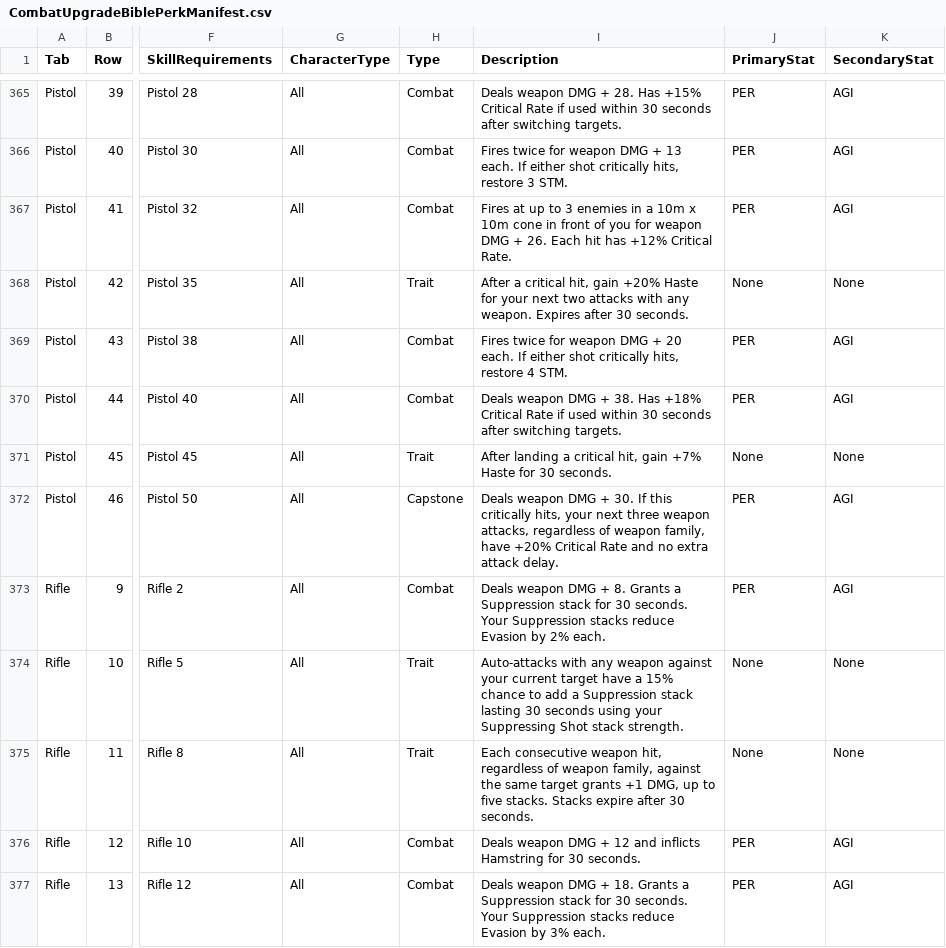
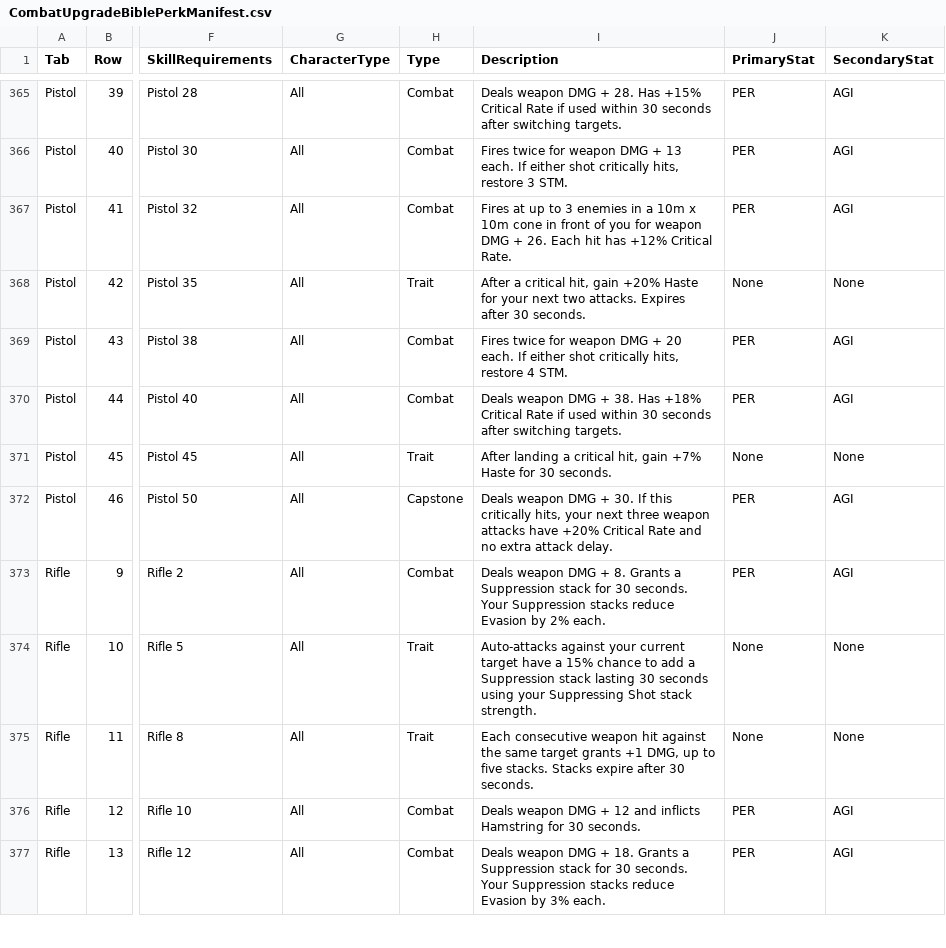
Before and after one commit to zunath/SWLOR_NWN, a CSV file: SWLOR.Game.Server/Readmes/CombatUpgradeBiblePerkManifest.csv, drawn as a sheet; only a part is shown, gaps mark what is left out; the diff covers the shown part only; the diff names each change by its address in the sheet, - before the commit and + after, or states it on an @@ line.

```diff
--- a/SWLOR.Game.Server/Readmes/CombatUpgradeBiblePerkManifest.csv
+++ b/SWLOR.Game.Server/Readmes/CombatUpgradeBiblePerkManifest.csv
-I368 (Description): …next two attacks with any weapon. Expires after…
+I368 (Description): …next two attacks. Expires after…
-I372 (Description): …three weapon attacks, regardless of weapon family, have +20%…
+I372 (Description): …three weapon attacks have +20%…
-I374 (Description): Auto-attacks with any weapon against your…
+I374 (Description): Auto-attacks against your…
-I375 (Description): …consecutive weapon hit, regardless of weapon family, against the…
+I375 (Description): …consecutive weapon hit against the…
```
Also changed, not shown: 24 edited cells elsewhere in this file, SWLOR.Game.Server/Readmes/CombatUpgradeBibleImplementationReview.csv, 22 other files.
